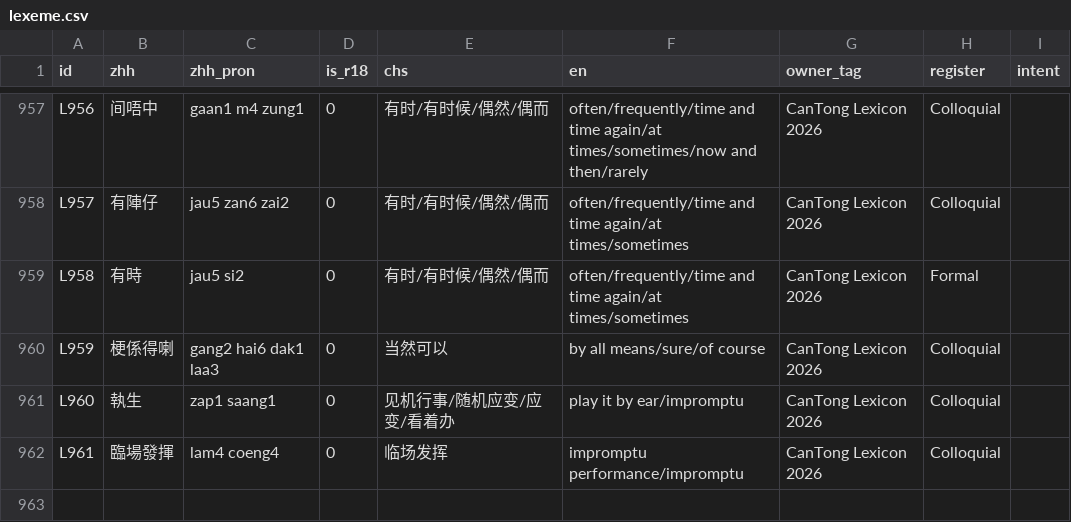
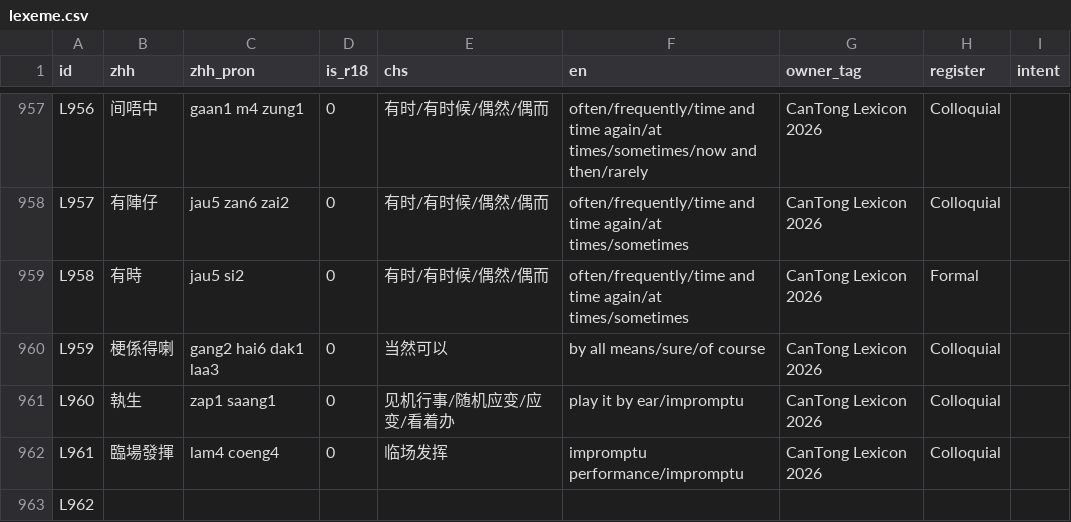
Before and after one commit to Joker9405/can-tongv2, a CSV file: public/lexeme.csv, drawn as a sheet; only a part is shown, gaps mark what is left out; the diff names each change by its address in the sheet, - before the commit and + after, or states it on an @@ line.

```diff
--- a/public/lexeme.csv
+++ b/public/lexeme.csv
+row 963: L962
```
Also changed, not shown: 3 other files.
